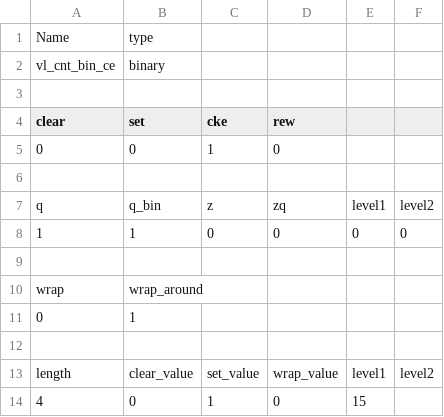
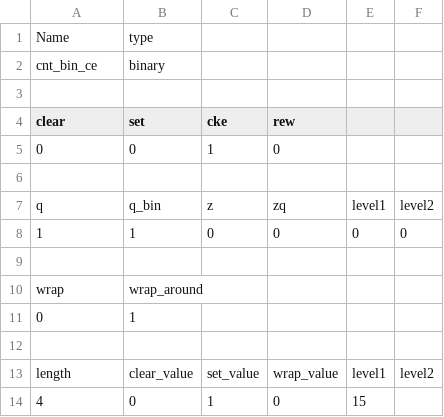
Before and after one commit to freecores/versatile_library, a CSV file: rtl/verilog/cnt_bin_ce.csv, drawn as a sheet.

```diff
--- a/rtl/verilog/cnt_bin_ce.csv
+++ b/rtl/verilog/cnt_bin_ce.csv
@@ -1,3 +1,3 @@
 Name,type,,,,
-vl_cnt_bin_ce,binary,,,,
+cnt_bin_ce,binary,,,,
 ,,,,,
```
Also changed, not shown: rtl/verilog/cnt_bin.csv, rtl/verilog/cnt_bin_ce_clear.csv, 31 other files.
